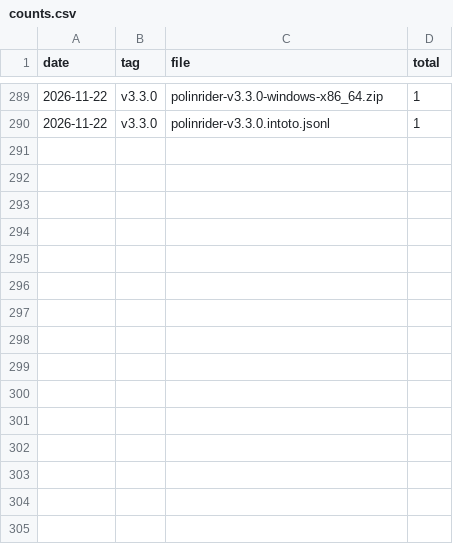
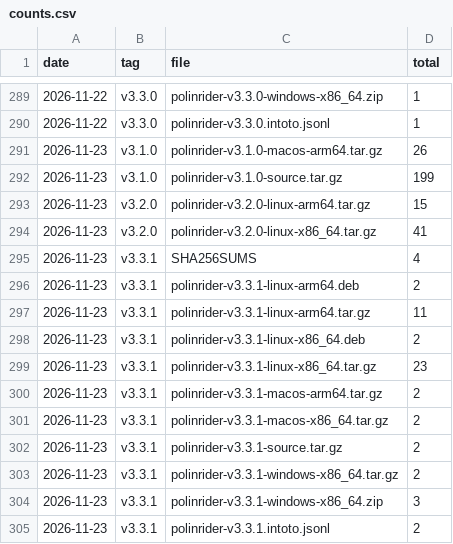
Before and after one commit to meSingh/polinrider-scanner, a CSV file: downloads/counts.csv, drawn as a sheet; only a part is shown, gaps mark what is left out.

```diff
--- a/downloads/counts.csv
+++ b/downloads/counts.csv
@@ -290 +290,16 @@ date,tag,file,total
 2026-11-22,v3.3.0,polinrider-v3.3.0.intoto.jsonl,1
+2026-11-23,v3.1.0,polinrider-v3.1.0-macos-arm64.tar.gz,26
+2026-11-23,v3.1.0,polinrider-v3.1.0-source.tar.gz,199
+2026-11-23,v3.2.0,polinrider-v3.2.0-linux-arm64.tar.gz,15
+2026-11-23,v3.2.0,polinrider-v3.2.0-linux-x86_64.tar.gz,41
+2026-11-23,v3.3.1,SHA256SUMS,4
+2026-11-23,v3.3.1,polinrider-v3.3.1-linux-arm64.deb,2
+2026-11-23,v3.3.1,polinrider-v3.3.1-linux-arm64.tar.gz,11
+2026-11-23,v3.3.1,polinrider-v3.3.1-linux-x86_64.deb,2
+2026-11-23,v3.3.1,polinrider-v3.3.1-linux-x86_64.tar.gz,23
+2026-11-23,v3.3.1,polinrider-v3.3.1-macos-arm64.tar.gz,2
+2026-11-23,v3.3.1,polinrider-v3.3.1-macos-x86_64.tar.gz,2
+2026-11-23,v3.3.1,polinrider-v3.3.1-source.tar.gz,2
+2026-11-23,v3.3.1,polinrider-v3.3.1-windows-x86_64.tar.gz,2
+2026-11-23,v3.3.1,polinrider-v3.3.1-windows-x86_64.zip,3
+2026-11-23,v3.3.1,polinrider-v3.3.1.intoto.jsonl,2
```
Also changed, not shown: downloads/weekly-by-platform.csv, 2 other files.
